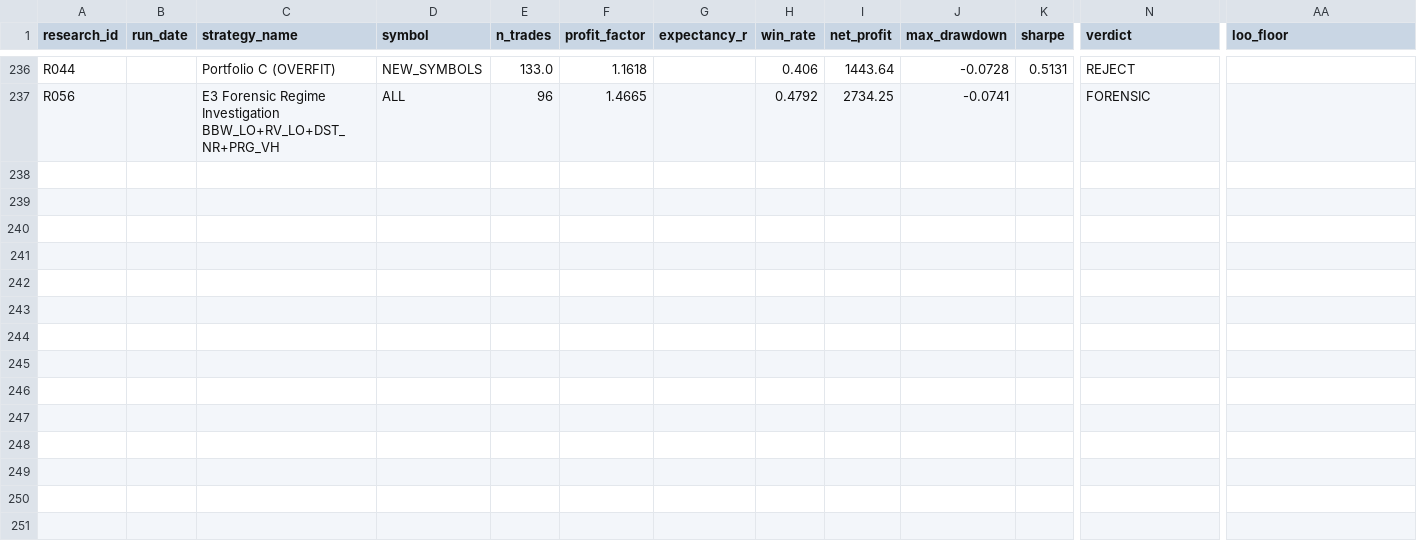
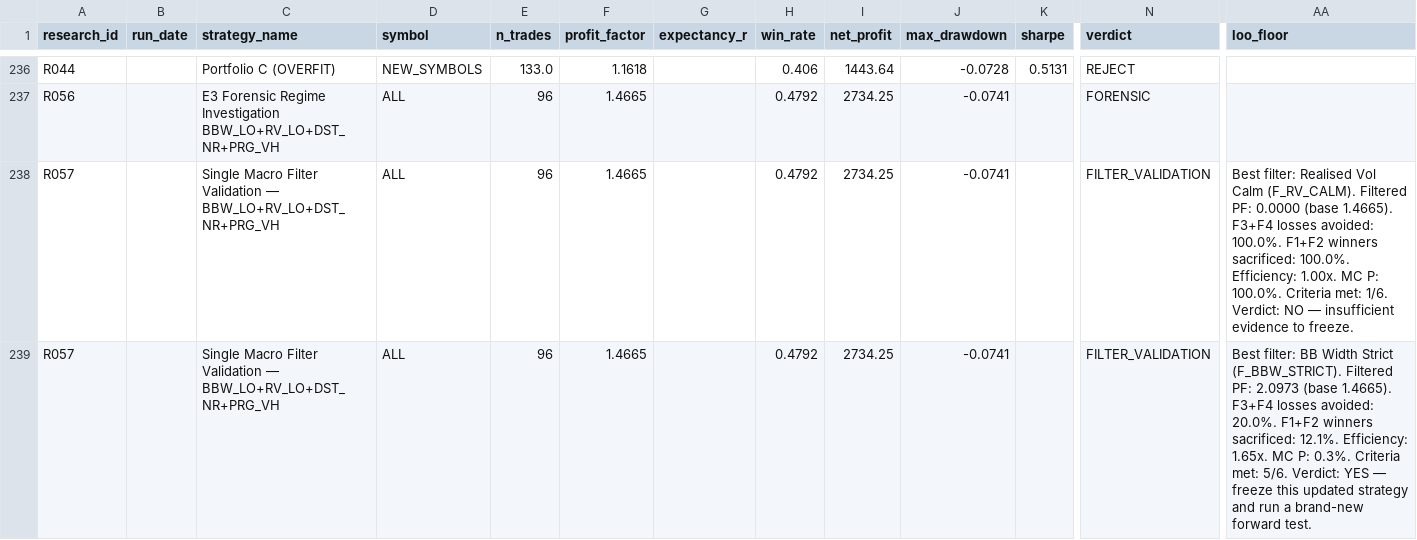
Before and after one commit to ojeology/QUANTLAB, a CSV file: quantlab_output/research_journal.csv, drawn as a sheet; only a part is shown, gaps mark what is left out; rows hold the shown columns only; the diff names each change by its address in the sheet, - before the commit and + after, or states it on an @@ line.

```diff
--- a/quantlab_output/research_journal.csv
+++ b/quantlab_output/research_journal.csv
+row 238: R057 |  | Single Macro Filter Validation — BBW_LO+RV_LO+DST_NR+PRG_VH | ALL | 96 | 1.4665 |  | 0.4792 | 2734.25 | -0.0741 |  | FILTER_VALIDATION | Best filter: Realised Vol Calm (F_RV_CALM). Filtered PF: 0.0000 (base 1.4665). F3+F4 losses avoided: 100.0%. F1+F2 winners sacrificed: 100.0%. Efficiency: 1.00x. MC P: 100.0%. Criteria met: 1/6. Verdict: NO — insufficient evidence to freeze.
+row 239: R057 |  | Single Macro Filter Validation — BBW_LO+RV_LO+DST_NR+PRG_VH | ALL | 96 | 1.4665 |  | 0.4792 | 2734.25 | -0.0741 |  | FILTER_VALIDATION | Best filter: BB Width Strict (F_BBW_STRICT). Filtered PF: 2.0973 (base 1.4665). F3+F4 losses avoided: 20.0%. F1+F2 winners sacrificed: 12.1%. Efficiency: 1.65x. MC P: 0.3%. Criteria met: 5/6. Verdict: YES — freeze this updated strategy and run a brand-new forward test.
```
Also changed, not shown: 8 other files.
